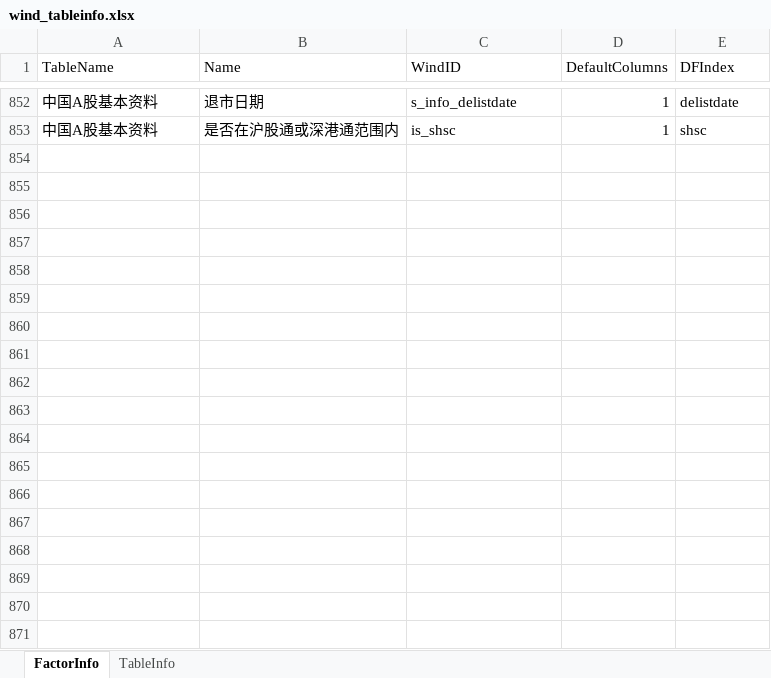
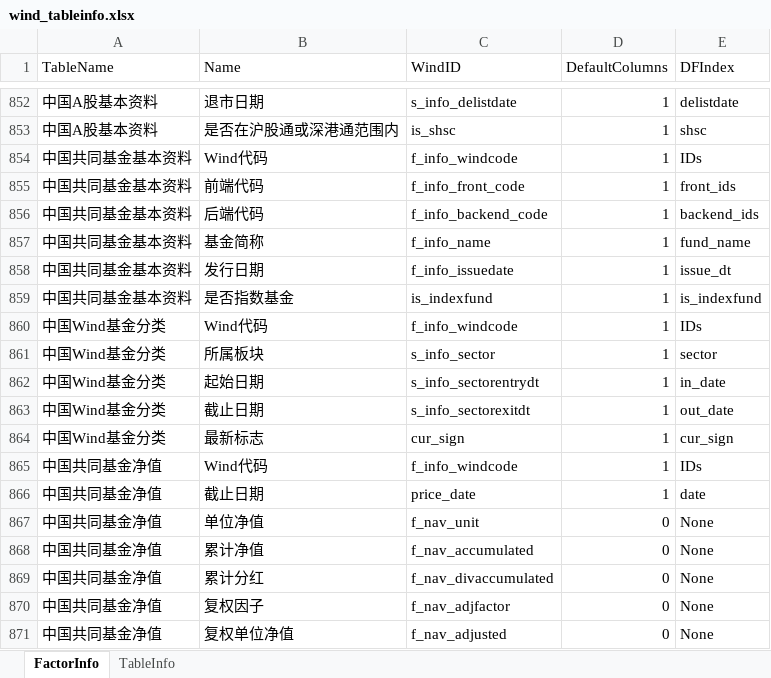
Before and after one commit to wanhanwan/Packages, an Excel workbook: FactorLib/resource/wind_tableinfo.xlsx, sheet FactorInfo, drawn as a sheet; only a part is shown, gaps mark what is left out; values as stored, in another font and other column widths than the file's, no borders; the diff names each change by its address in the sheet, - before the commit and + after, or states it on an @@ line.

```diff
--- a/FactorLib/resource/wind_tableinfo.xlsx (sheet FactorInfo)
+++ b/FactorLib/resource/wind_tableinfo.xlsx (sheet FactorInfo)
+row 854: 中国共同基金基本资料 | Wind代码 | f_info_windcode | 1 | IDs
+row 855: 中国共同基金基本资料 | 前端代码 | f_info_front_code | 1 | front_ids
+row 856: 中国共同基金基本资料 | 后端代码 | f_info_backend_code | 1 | backend_ids
+row 857: 中国共同基金基本资料 | 基金简称 | f_info_name | 1 | fund_name
+row 858: 中国共同基金基本资料 | 发行日期 | f_info_issuedate | 1 | issue_dt
+row 859: 中国共同基金基本资料 | 是否指数基金 | is_indexfund | 1 | is_indexfund
+row 860: 中国Wind基金分类 | Wind代码 | f_info_windcode | 1 | IDs
+row 861: 中国Wind基金分类 | 所属板块 | s_info_sector | 1 | sector
+row 862: 中国Wind基金分类 | 起始日期 | s_info_sectorentrydt | 1 | in_date
+row 863: 中国Wind基金分类 | 截止日期 | s_info_sectorexitdt | 1 | out_date
+row 864: 中国Wind基金分类 | 最新标志 | cur_sign | 1 | cur_sign
+row 865: 中国共同基金净值 | Wind代码 | f_info_windcode | 1 | IDs
+row 866: 中国共同基金净值 | 截止日期 | price_date | 1 | date
+row 867: 中国共同基金净值 | 单位净值 | f_nav_unit | 0 | None
+row 868: 中国共同基金净值 | 累计净值 | f_nav_accumulated | 0 | None
+row 869: 中国共同基金净值 | 累计分红 | f_nav_divaccumulated | 0 | None
+row 870: 中国共同基金净值 | 复权因子 | f_nav_adjfactor | 0 | None
+row 871: 中国共同基金净值 | 复权单位净值 | f_nav_adjusted | 0 | None
```
Also changed, not shown: sheet TableInfo, 1 other file.
